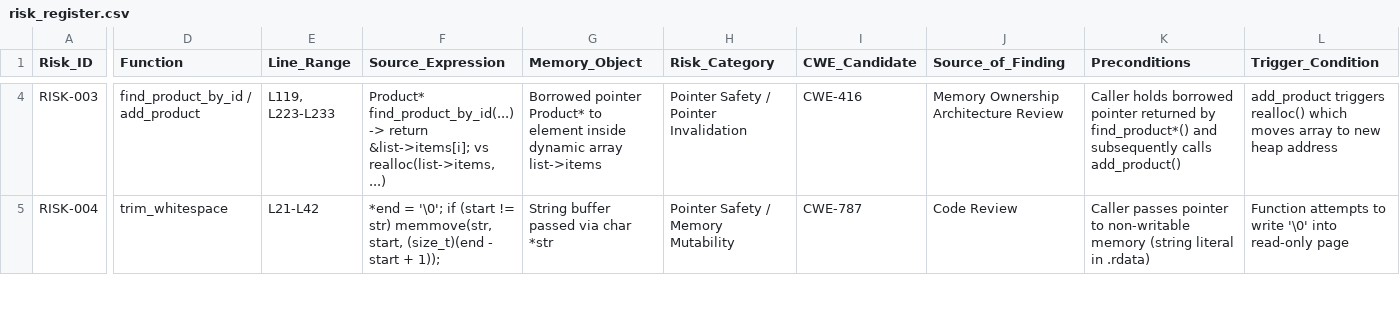
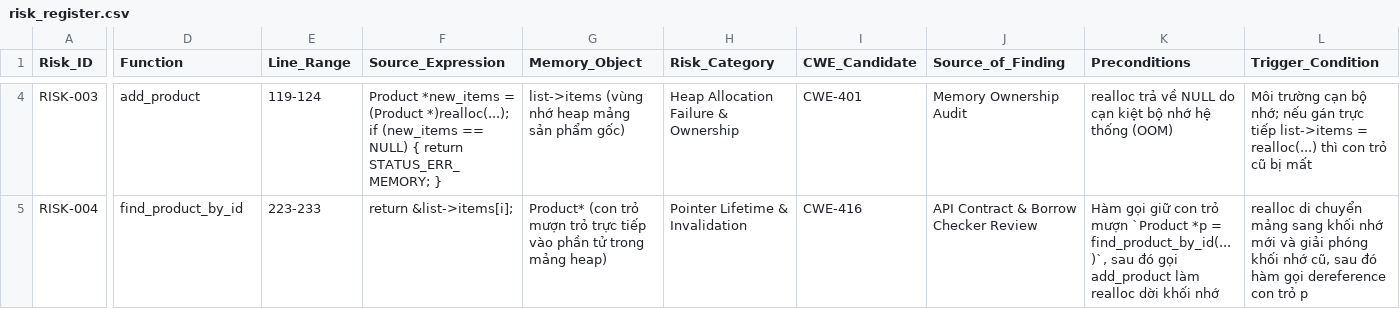
Before and after one commit to trangnguyenkieu927/ATPM_Group_04_inventory-memory-audit, a CSV file: docs/verification/step2/risk_register.csv, drawn as a sheet; only a part is shown, gaps mark what is left out; the diff covers the shown part only; the diff names each change by its address in the sheet, - before the commit and + after, or states it on an @@ line.

Commit message:
docs(kiểm-chứng): Chuẩn hóa ánh xạ 18 yêu cầu và danh mục rủi ro
- Đối chiếu Risk Register với nội dung nguyên văn của 18 REQ trong Spec_Inventory_Memory_Safety_Audit_18REQ_CHUAN.xlsx.
- Sửa các ánh xạ sai giữa Risk và REQ (RISK-003 -> REQ-12, REQ-11; RISK-006 -> REQ-9; RISK-007 -> REQ-10, REQ-17; RISK-008 -> REQ-16, REQ-17; RISK-009 -> REQ-17, REQ-18; RISK-010 -> REQ-16).
- Kiểm tra lại file, hàm và chuẩn hóa số dòng mã nguồn theo commit baseline 4420207 (product.c:118, 119, 223-233; utils.c:44-66; file_io.c:47, 52-61, 96, 107-114; report.c:72-74).
- Chuẩn hóa trạng thái rủi ro và phân loại CWE (chuyển RISK-010 thành GUARDED).
- Đồng bộ ma trận truy vết và đặc tả yêu cầu với đầy đủ tiền điều kiện, bất biến và điều kiện vi phạm.

```diff
--- a/docs/verification/step2/risk_register.csv
+++ b/docs/verification/step2/risk_register.csv
-D4 (Function): find_product_by_id / add_product
+D4 (Function): add_product
-E4 (Line_Range): L119, L223-L233
+E4 (Line_Range): 119-124
-F4 (Source_Expression): Product* find_product_by_id(...) -> return &list->items[i]; vs realloc(list->items, ...)
+F4 (Source_Expression): Product *new_items = (Product *)realloc(...); if (new_items == NULL) { return STATUS_ERR_MEMORY; }
-G4 (Memory_Object): Borrowed pointer Product* to element inside dynamic array list->items
+G4 (Memory_Object): list->items (vùng nhớ heap mảng sản phẩm gốc)
-H4 (Risk_Category): Pointer Safety / Pointer Invalidation
+H4 (Risk_Category): Heap Allocation Failure & Ownership
-I4 (CWE_Candidate): CWE-416
+I4 (CWE_Candidate): CWE-401
-J4 (Source_of_Finding): Memory Ownership Architecture Review
+J4 (Source_of_Finding): Memory Ownership Audit
-K4 (Preconditions): Caller holds borrowed pointer returned by find_product*() and subsequently calls add_product()
+K4 (Preconditions): realloc trả về NULL do cạn kiệt bộ nhớ hệ thống (OOM)
-L4 (Trigger_Condition): add_product triggers realloc() which moves array to new heap address
+L4 (Trigger_Condition): Môi trường cạn bộ nhớ; nếu gán trực tiếp list->items = realloc(...) thì con trỏ cũ bị mất
-D5 (Function): trim_whitespace
+D5 (Function): find_product_by_id
-E5 (Line_Range): L21-L42
+E5 (Line_Range): 223-233
-F5 (Source_Expression): *end = '\0'; if (start != str) memmove(str, start, (size_t)(end - start + 1));
+F5 (Source_Expression): return &list->items[i];
-G5 (Memory_Object): String buffer passed via char *str
+G5 (Memory_Object): Product* (con trỏ mượn trỏ trực tiếp vào phần tử trong mảng heap)
-H5 (Risk_Category): Pointer Safety / Memory Mutability
+H5 (Risk_Category): Pointer Lifetime & Invalidation
-I5 (CWE_Candidate): CWE-787
+I5 (CWE_Candidate): CWE-416
-J5 (Source_of_Finding): Code Review
+J5 (Source_of_Finding): API Contract & Borrow Checker Review
-K5 (Preconditions): Caller passes pointer to non-writable memory (string literal in .rdata)
+K5 (Preconditions): Hàm gọi giữ con trỏ mượn `Product *p = find_product_by_id(...)`, sau đó gọi add_product làm realloc dời khối nhớ
-L5 (Trigger_Condition): Function attempts to write '\0' into read-only page
+L5 (Trigger_Condition): realloc di chuyển mảng sang khối nhớ mới và giải phóng khối nhớ cũ, sau đó hàm gọi dereference con trỏ p
```
Also changed, not shown: 181 edited cells elsewhere in this file, results/step2/review/code-review-findings.csv, 4 other files.
